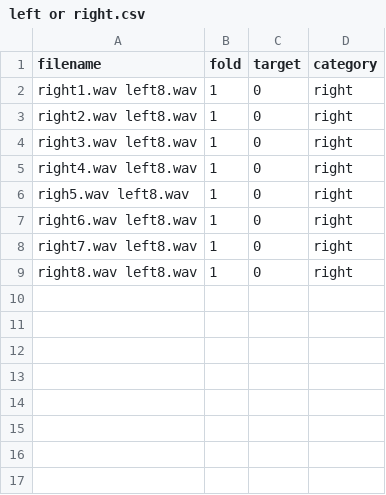
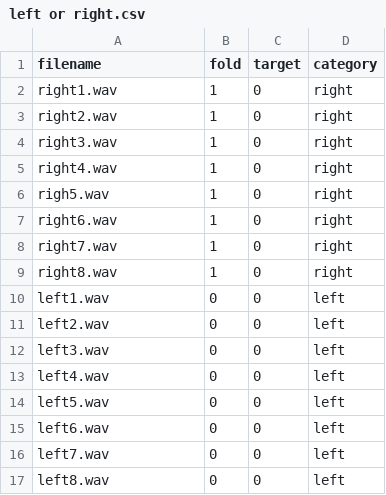
Before and after one commit to Boden448/Sound, a CSV file: meta/left or right.csv, drawn as a sheet.

Commit message:
Update left or right.csv

```diff
--- a/meta/left or right.csv
+++ b/meta/left or right.csv
@@ -1,9 +1,17 @@
 filename,fold,target,category
-right1.wav left8.wav,1,0,right
-right2.wav left8.wav,1,0,right
-right3.wav left8.wav,1,0,right
-right4.wav left8.wav,1,0,right
-righ5.wav left8.wav,1,0,right
-right6.wav left8.wav,1,0,right
-right7.wav left8.wav,1,0,right
-right8.wav left8.wav ,1,0,right
+right1.wav,1,0,right
+right2.wav,1,0,right
+right3.wav,1,0,right
+right4.wav,1,0,right
+righ5.wav ,1,0,right
+right6.wav,1,0,right
+right7.wav,1,0,right
+right8.wav ,1,0,right
+left1.wav ,0,0,left
+left2.wav ,0,0,left
+left3.wav ,0,0,left
+left4.wav ,0,0,left
+left5.wav ,0,0,left
+left6.wav ,0,0,left
+left7.wav ,0,0,left
+left8.wav ,0,0,left
```
